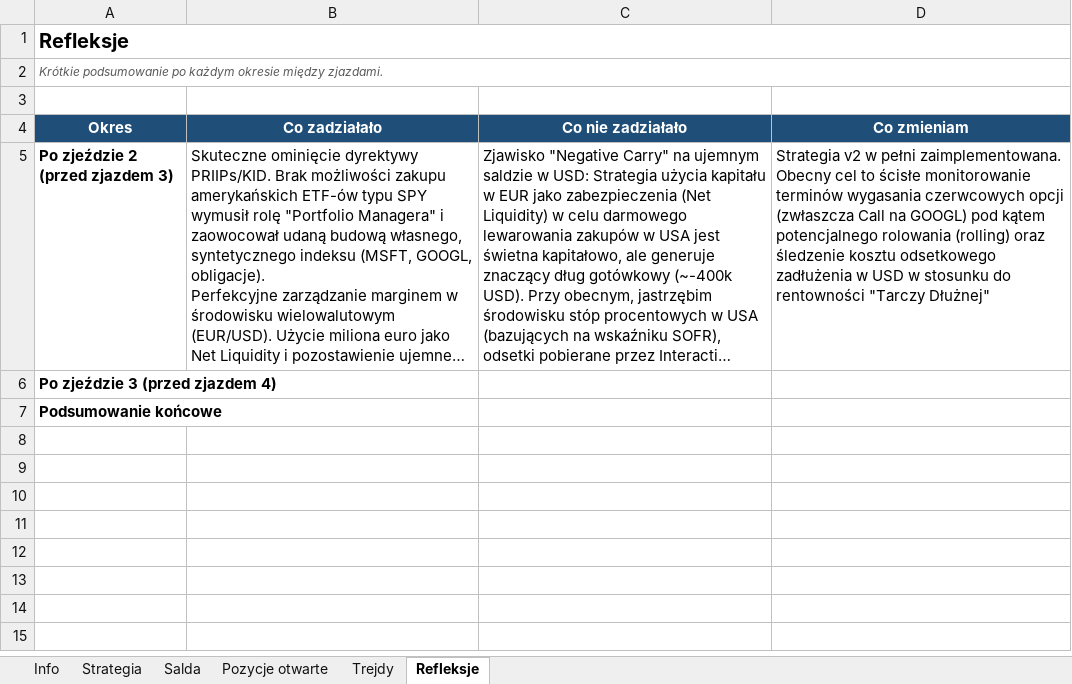
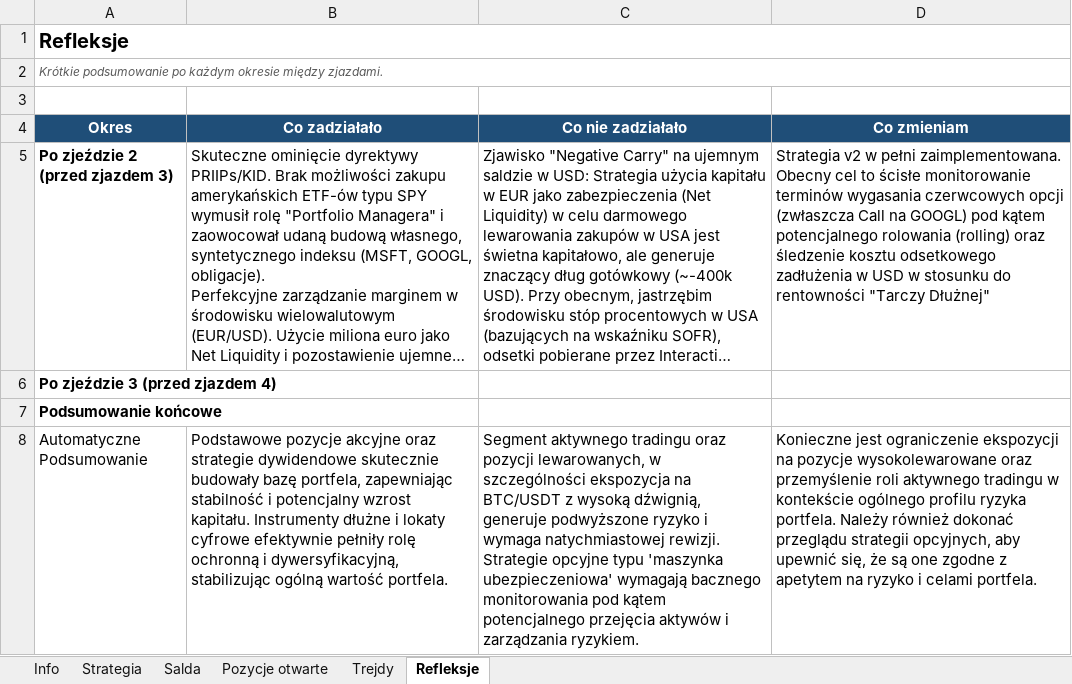
Before and after one commit to JoziMate/smart_investor, an Excel workbook: Dziennik_inwestora.xlsx, sheet Refleksje, drawn as a sheet; long unchanged cells end in …; values as stored, in another font and other column widths than the file's, no borders; the diff names each change by its address in the sheet, - before the commit and + after, or states it on an @@ line.

```diff
--- a/Dziennik_inwestora.xlsx (sheet Refleksje)
+++ b/Dziennik_inwestora.xlsx (sheet Refleksje)
+row 8: Automatyczne Podsumowanie | Podstawowe pozycje akcyjne oraz strategie dywidendowe skutecznie budowały bazę portfela, zapewniając stabilność i potencjalny wzrost kapitału. Instrumenty dłużne i lokaty cyfrowe efektywnie pełniły rolę ochronną i dywersyfikacyjną, stabilizując ogólną wartość portfela. | Segment aktywnego tradingu oraz pozycji lewarowanych, w szczególności ekspozycja na BTC/USDT z wysoką dźwignią, generuje podwyższone ryzyko i wymaga natychmiastowej rewizji. Strategie opcyjne typu 'maszynka ubezpieczeniowa' wymagają bacznego monitorowania pod kątem potencjalnego przejęcia aktywów i zarządzania ryzykiem. | Konieczne jest ograniczenie ekspozycji na pozycje wysokolewarowane oraz przemyślenie roli aktywnego tradingu w kontekście ogólnego profilu ryzyka portfela. Należy również dokonać przeglądu strategii opcyjnych, aby upewnić się, że są one zgodne z apetytem na ryzyko i celami portfela.
```
Also changed, not shown: sheet Trejdy, sheet Pozycje otwarte, sheet Salda, 1 other file.
